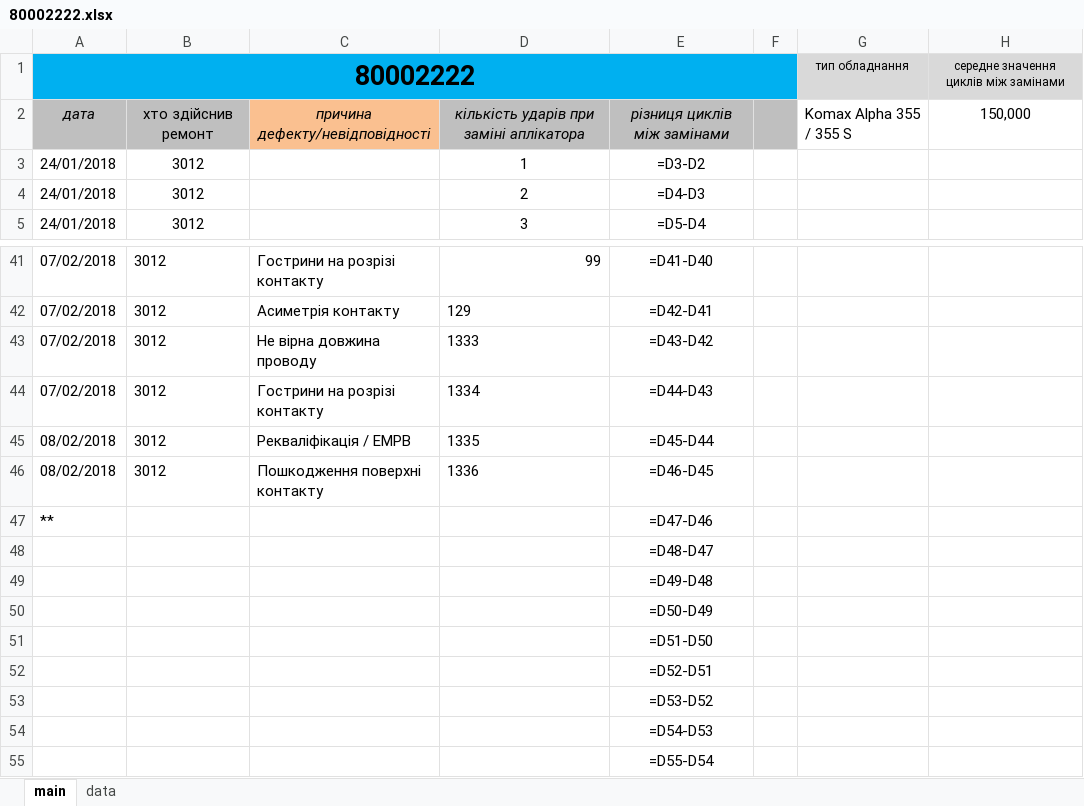
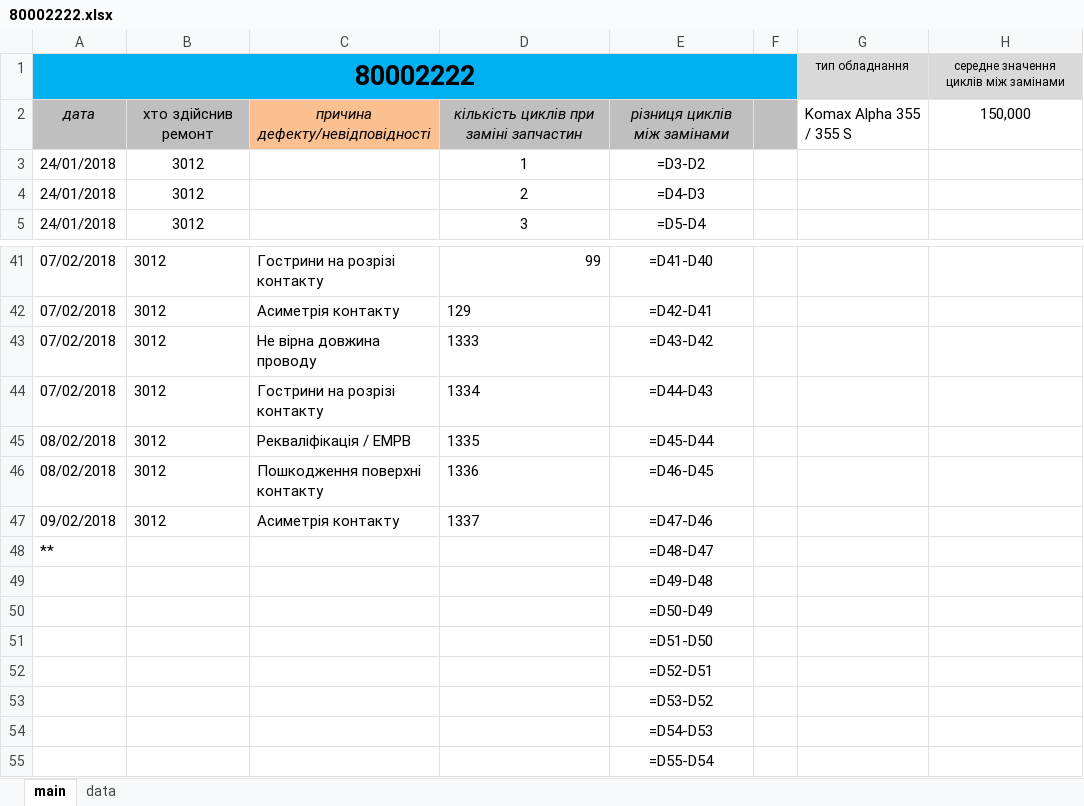
Before and after one commit to Mytsa/Mytsa, an Excel workbook: eq_log/80002222.xlsx, sheet main, drawn as a sheet; only a part is shown, gaps mark what is left out; values as stored, in another font and other column widths than the file's, no borders; formulas without a stored value are shown as written; removed rows and columns are numbered as before the commit, all else as after; the diff names each change by its address in the sheet, - before the commit and + after, or states it on an @@ line.

```diff
--- a/eq_log/80002222.xlsx (sheet main)
+++ b/eq_log/80002222.xlsx (sheet main)
-D2: кількість ударів при заміні аплікатора
+D2: кількість циклів при заміні запчастин
+row 47: 09/02/2018 | 3012 | Асиметрія контакту | 1337 | =D47-D46
-E48: =D47-D46
+E48: =D48-D47
-row 48:  |  |  |  | =D48-D47
```
Also changed, not shown: eq_log/80000571.xlsx, eq_log/80001111.xlsx, 5 other files.
